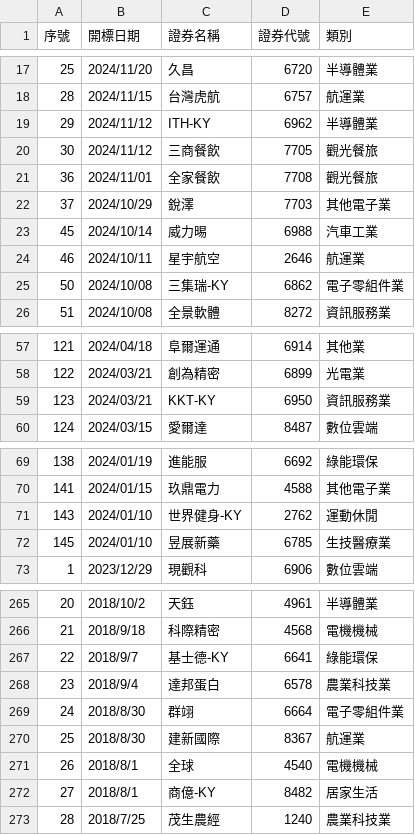
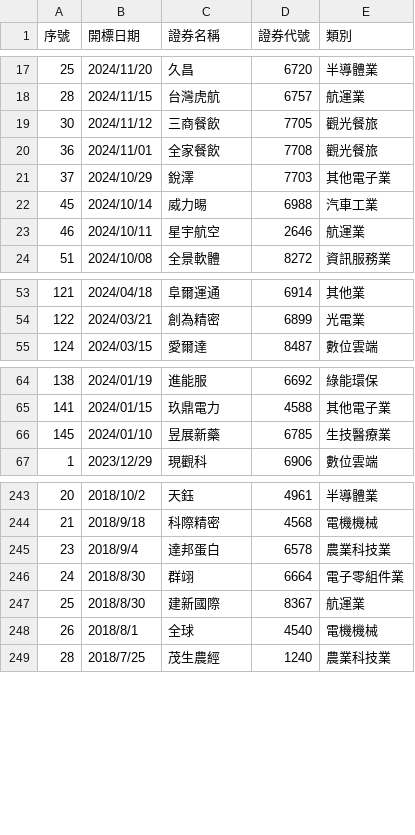
Before and after one commit to wenchiehlee/twstock, a CSV file: company.csv, drawn as a sheet; only a part is shown, gaps mark what is left out; the diff covers the shown part only.

```diff
--- a/company.csv
+++ b/company.csv
@@ -18,3 +18,2 @@
 28,2024/11/15,台灣虎航,6757,航運業
-29,2024/11/12,ITH-KY,6962,半導體業
 30,2024/11/12,三商餐飲,7705,觀光餐旅
@@ -24,3 +23,2 @@
 46,2024/10/11,星宇航空,2646,航運業
-50,2024/10/08,三集瑞-KY,6862,電子零組件業
 51,2024/10/08,全景軟體,8272,資訊服務業
@@ -58,3 +54,2 @@
 122,2024/03/21,創為精密,6899,光電業
-123,2024/03/21,KKT-KY,6950,資訊服務業
 124,2024/03/15,愛爾達,8487,數位雲端
@@ -70,3 +65,2 @@
 141,2024/01/15,玖鼎電力,4588,其他電子業
-143,2024/01/10,世界健身-KY,2762,運動休閒
 145,2024/01/10,昱展新藥,6785,生技醫療業
@@ -266,3 +244,2 @@
 21,2018/9/18,科際精密,4568,電機機械
-22,2018/9/7,基士德-KY,6641,綠能環保
 23,2018/9/4,達邦蛋白,6578,農業科技業
@@ -271,3 +248,2 @@
 26,2018/8/1,全球,4540,電機機械
-27,2018/8/1,商億-KY,8482,居家生活
 28,2018/7/25,茂生農經,1240,農業科技業
```
Also changed, not shown: 18 removed rows elsewhere in this file.
